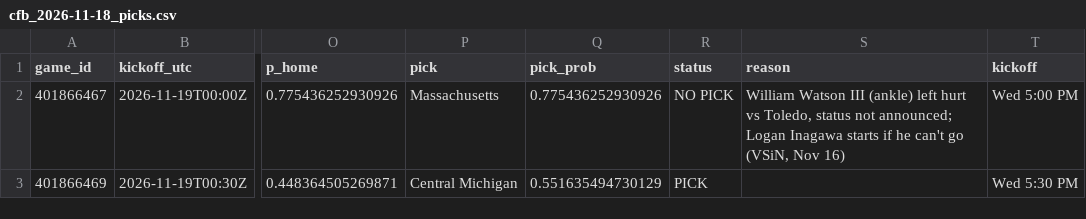
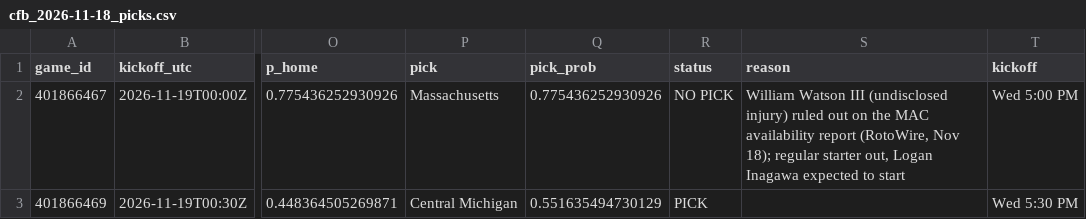
Before and after one commit to stardust1327/sports-engines, a CSV file: results/cfb_2026-11-18_picks.csv, drawn as a sheet; only a part is shown, gaps mark what is left out; the diff names each change by its address in the sheet, - before the commit and + after, or states it on an @@ line.

```diff
--- a/results/cfb_2026-11-18_picks.csv
+++ b/results/cfb_2026-11-18_picks.csv
-S2 (reason): …Watson III (ankle) left hurt vs Toledo, status not announced; Logan Inagawa starts if he can't go (VSiN, Nov 16)
+S2 (reason): …Watson III (undisclosed injury) ruled out on the MAC availability report (RotoWire, Nov 18); regular starter out, Logan Inagawa expected to start
```
Also changed, not shown: results/prompt_cfb_2026-11-18_picks.csv, 1 other file.
